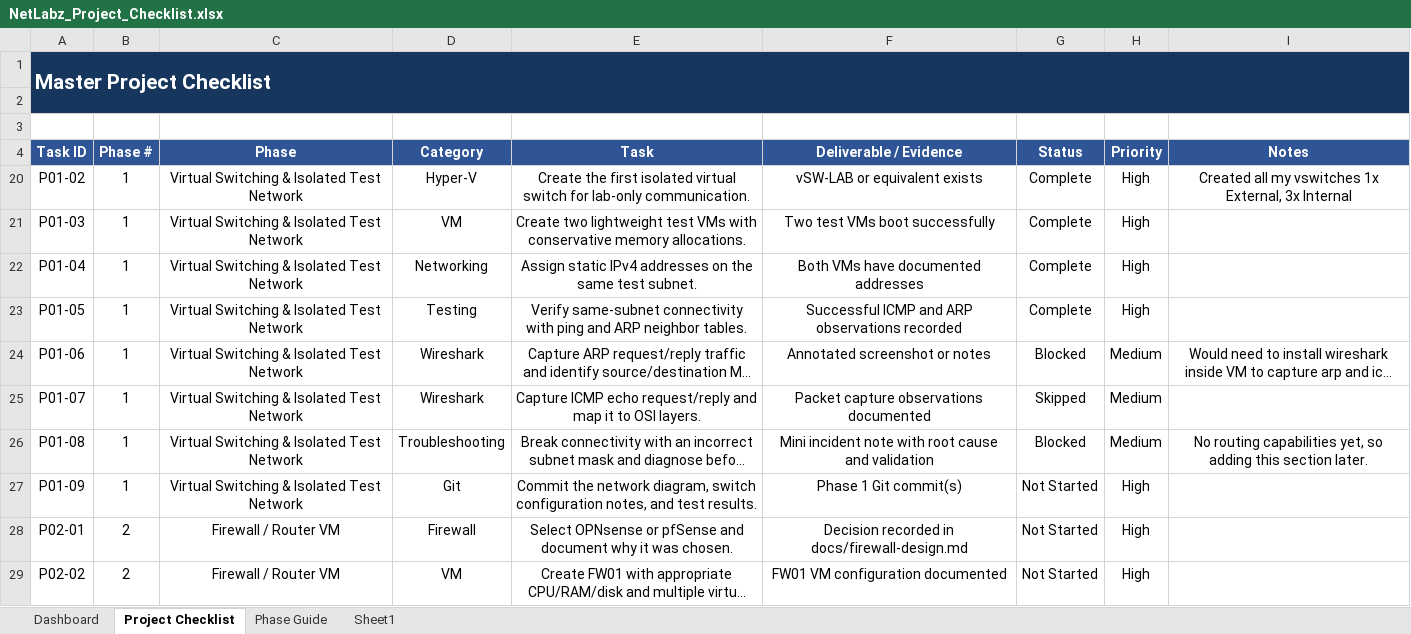
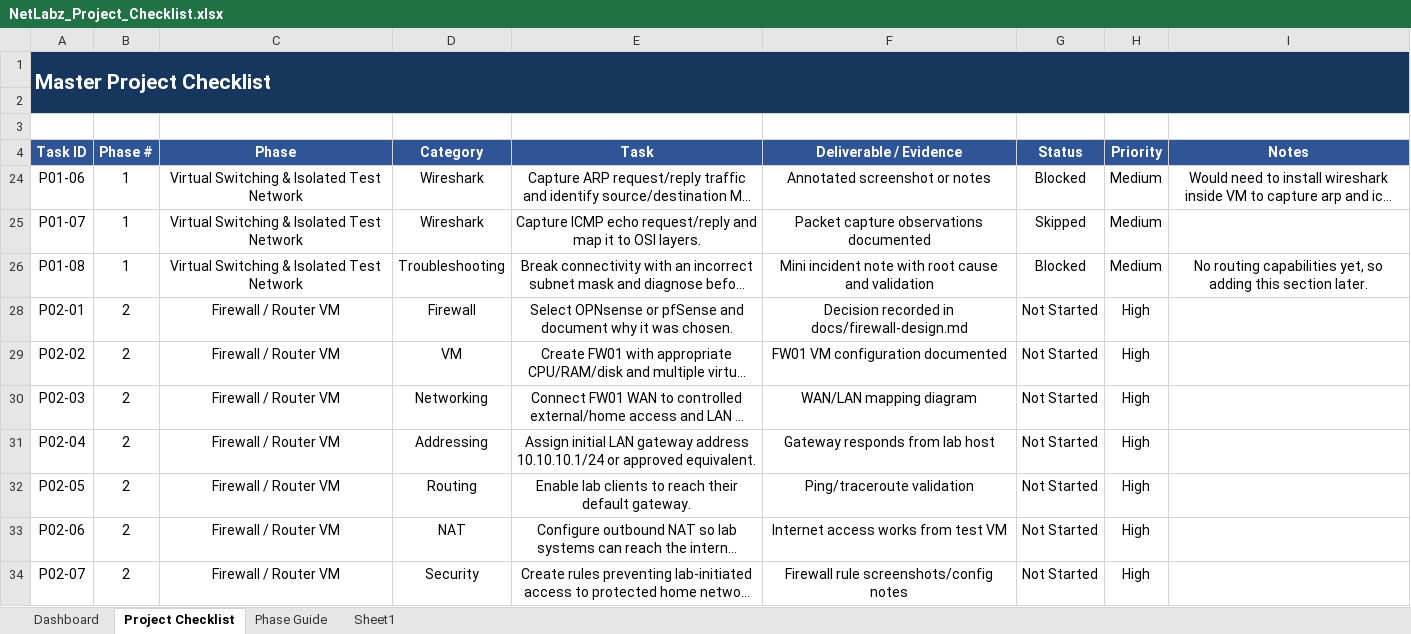
Before and after one commit to JGarza4903/NetLabz_Enterprise, an Excel workbook: NetLabz_Project_Checklist.xlsx, sheet Project Checklist, drawn as a sheet; only a part is shown; the shorter side is filled out with more unchanged rows; long unchanged cells end in …; values as stored, in another font and other column widths than the file's, no borders; conditional formats and table styles not drawn; the diff names each change by its address in the sheet, - before the commit and + after, or states it on an @@ line.

Commit message:
updated phase 1 README, updaated checklist

```diff
--- a/NetLabz_Project_Checklist.xlsx (sheet Project Checklist)
+++ b/NetLabz_Project_Checklist.xlsx (sheet Project Checklist)
@@ row 20 hidden: P01-02 | 1 | Virtual Switching & Isolated Test Network | Hyper-V | Create the first isolated virtual switch for lab-only communication. | vSW-LAB or equivalent exists | Complete | High | Created all my vswitches 1x External, 3x Internal @@
@@ row 21 hidden: P01-03 | 1 | Virtual Switching & Isolated Test Network | VM | Create two lightweight test VMs with conservative memory allocations. | Two test VMs boot successfully | Complete | High @@
@@ row 22 hidden: P01-04 | 1 | Virtual Switching & Isolated Test Network | Networking | Assign static IPv4 addresses on the same test subnet. | Both VMs have documented addresses | Complete | High @@
@@ row 23 hidden: P01-05 | 1 | Virtual Switching & Isolated Test Network | Testing | Verify same-subnet connectivity with ping and ARP neighbor tables. | Successful ICMP and ARP observations recorded | Complete | High @@
-row 27: P01-09 | 1 | Virtual Switching & Isolated Test Network | Git | Commit the network diagram, switch configuration notes, and test results. | Phase 1 Git commit(s) | Not Started | High
```
Also changed, not shown: sheet Dashboard, hidden cells, 1 other file.
